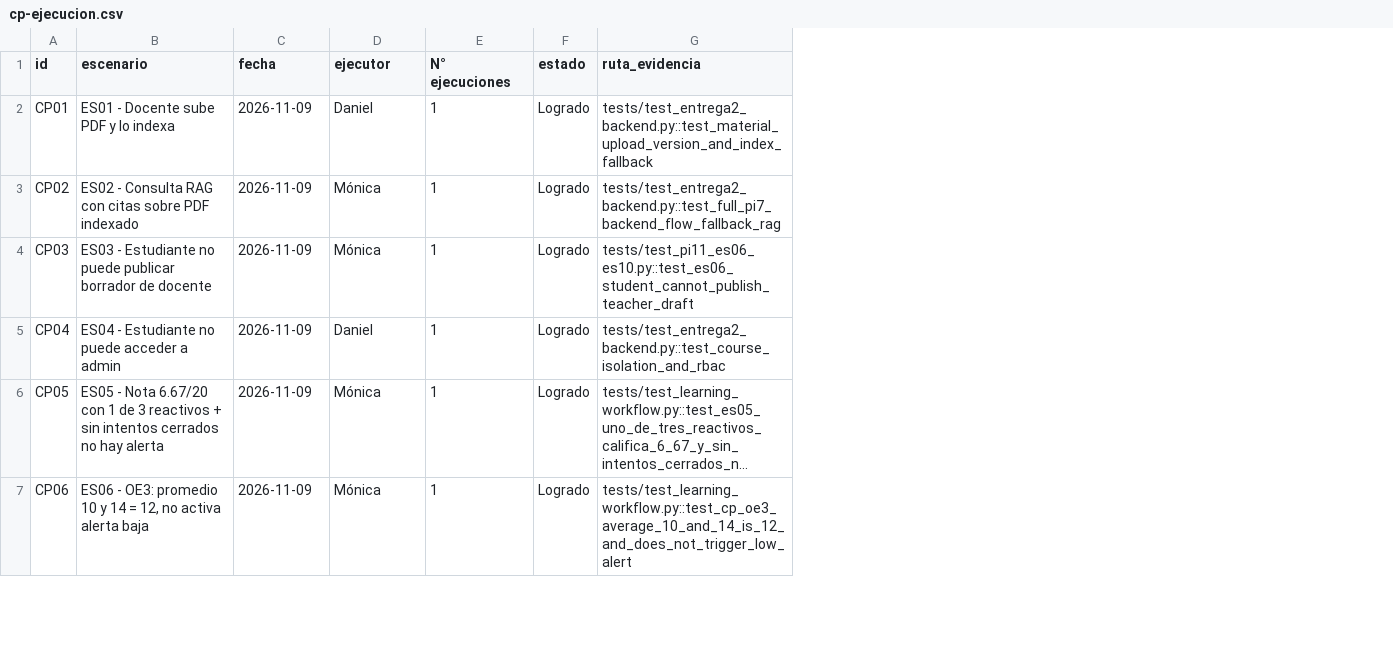
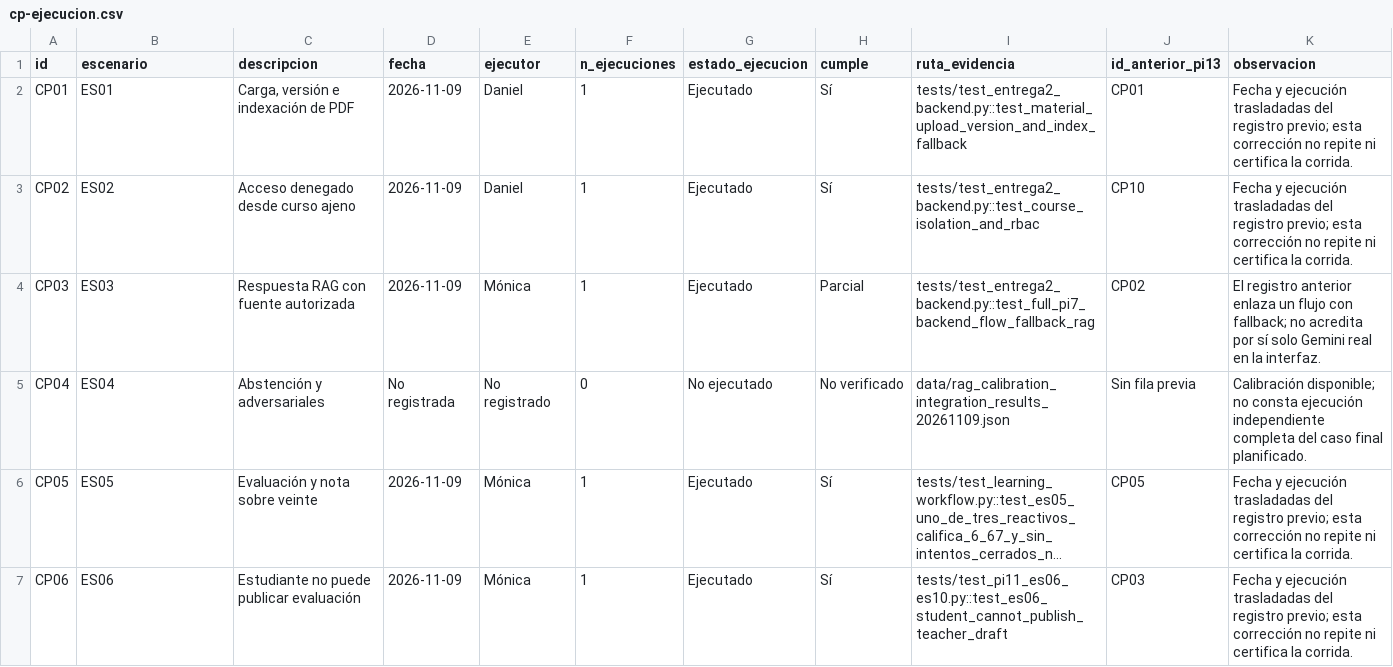
Before and after one commit to MonicaMNK/MONDA_PLATAFORMA, a CSV file: docs/evidencias/pi13/cp-ejecucion.csv, drawn as a sheet; only a part is shown; long unchanged cells end in …; removed rows and columns are numbered as before the commit, all else as after; the diff covers the shown part only; the diff names each change by its address in the sheet, - before the commit and + after, or states it on an @@ line.

```diff
--- a/docs/evidencias/pi13/cp-ejecucion.csv
+++ b/docs/evidencias/pi13/cp-ejecucion.csv
+column C (descripcion), rows 2-7: Carga, versión e indexación de PDF | Acceso denegado desde curso ajeno | Respuesta RAG con fuente autorizada | Abstención y adversariales | Evaluación y nota sobre veinte | Estudiante no puede publicar evaluación
-column F (estado), rows 2-7: all Logrado
+column G (estado_ejecucion), rows 2-7: Ejecutado | Ejecutado | Ejecutado | No ejecutado | Ejecutado | Ejecutado
+column H (cumple), rows 2-7: Sí | Sí | Parcial | No verificado | Sí | Sí
+column J (id_anterior_pi13), rows 2-7: CP01 | CP10 | CP02 | Sin fila previa | CP05 | CP03
+column K (observacion), rows 2-7: Fecha y ejecución trasladadas del registro previo; esta corrección no repite ni certifica la corrida. | Fecha y ejecución trasladadas del registro previo; esta corrección no repite ni certifica la corrida. | El registro anterior enlaza un flujo con fallback; no acredita por sí solo Gemini real en la interfaz. | Calibración disponible; no consta ejecución independiente completa del caso final planificado. | Fecha y ejecución trasladadas del registro previo; esta corrección no repite ni certifica la corrida. | Fecha y ejecución trasladadas del registro previo; esta corrección no repite ni certifica la corrida.
-F1: N° ejecuciones
+F1: n_ejecuciones
-B2 (escenario): ES01 - Docente sube PDF y lo indexa
+B2 (escenario): ES01
-B3 (escenario): ES02 - Consulta RAG con citas sobre PDF indexado
+B3 (escenario): ES02
-E3 (ejecutor): Mónica
+E3 (ejecutor): Daniel
-I3 (ruta_evidencia): tests/test_entrega2_backend.py::test_full_pi7_backend_flow_fallback_rag
+I3 (ruta_evidencia): tests/test_entrega2_backend.py::test_course_isolation_and_rbac
-B4 (escenario): ES03 - Estudiante no puede publicar borrador de docente
+B4 (escenario): ES03
-I4 (ruta_evidencia): tests/test_pi11_es06_es10.py::test_es06_student_cannot_publish_teacher_draft
+I4 (ruta_evidencia): tests/test_entrega2_backend.py::test_full_pi7_backend_flow_fallback_rag
-B5 (escenario): ES04 - Estudiante no puede acceder a admin
+B5 (escenario): ES04
-D5 (fecha): 2026-11-09
+D5 (fecha): No registrada
-E5 (ejecutor): Daniel
+E5 (ejecutor): No registrado
-F5 (n_ejecuciones): 1
+F5 (n_ejecuciones): 0
-I5 (ruta_evidencia): tests/test_entrega2_backend.py::test_course_isolation_and_rbac
+I5 (ruta_evidencia): data/rag_calibration_integration_results_20261109.json
-B6 (escenario): ES05 - Nota 6.67/20 con 1 de 3 reactivos + sin intentos cerrados no hay alerta
+B6 (escenario): ES05
-B7 (escenario): ES06 - OE3: promedio 10 y 14 = 12, no activa alerta baja
+B7 (escenario): ES06
-I7 (ruta_evidencia): tests/test_learning_workflow.py::test_cp_oe3_average_10_and_14_is_12_and_does_not_trigger_low_alert
+I7 (ruta_evidencia): tests/test_pi11_es06_es10.py::test_es06_student_cannot_publish_teacher_draft
```
Also changed, not shown: 11 added rows, 1 removed row and 16 edited cells elsewhere in this file, docs/evidencias/pi13/trazabilidad.csv, 13 other files.
